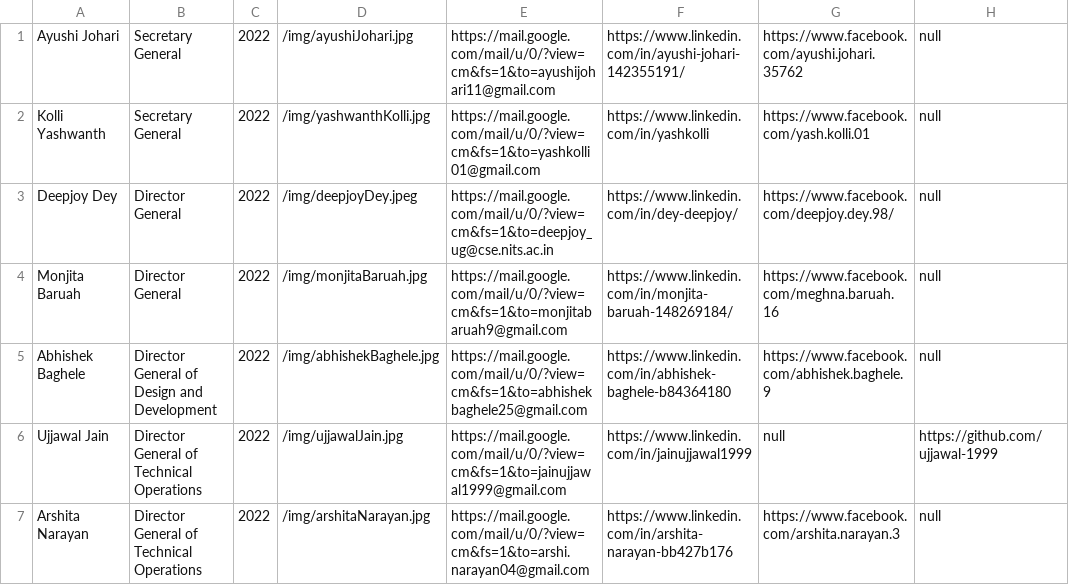
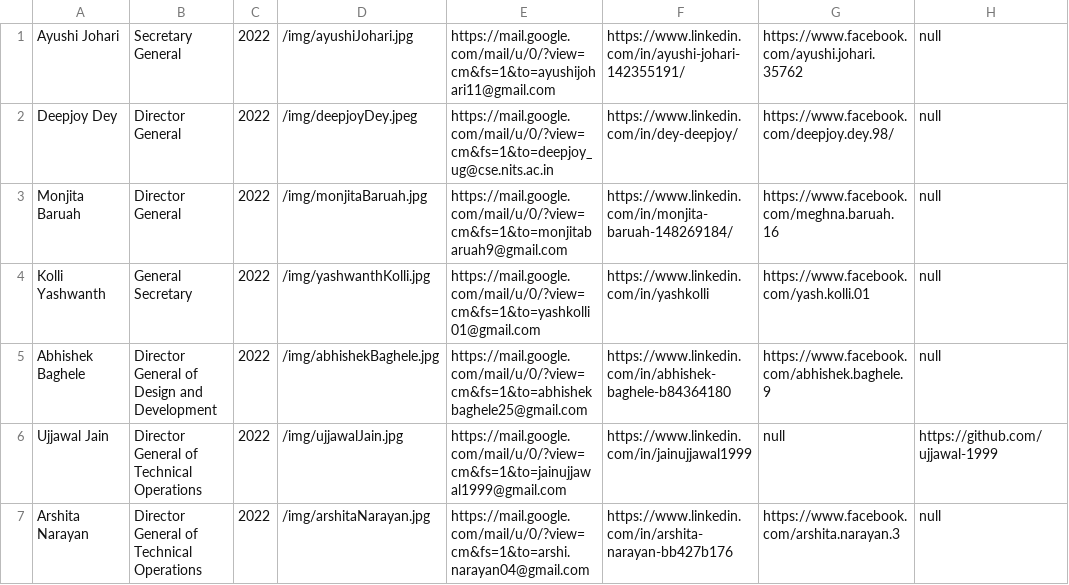
Before and after one commit to nitsmun/nitsmun2021-22, a CSV file: public/secretariat.csv, drawn as a sheet; only a part is shown.

Commit message:
Updated secretariat order

```diff
--- a/public/secretariat.csv
+++ b/public/secretariat.csv
@@ -1,5 +1,5 @@
 Ayushi Johari,Secretary General,2022,/img/ayushiJohari.jpg,https://mail.google.com/mail/u/0/?view=cm&fs=1&to=ayushijohari11@gmail.com,https://www.linkedin.com/in/ayushi-johari-142355191/,https://www.facebook.com/ayushi.johari.35762,null
-Kolli Yashwanth,Secretary General,2022,/img/yashwanthKolli.jpg,https://mail.google.com/mail/u/0/?view=cm&fs=1&to=yashkolli01@gmail.com,https://www.linkedin.com/in/yashkolli,https://www.facebook.com/yash.kolli.01,null
 Deepjoy Dey,Director General,2022,/img/deepjoyDey.jpeg,https://mail.google.com/mail/u/0/?view=cm&fs=1&to=deepjoy_ug@cse.nits.ac.in,https://www.linkedin.com/in/dey-deepjoy/,https://www.facebook.com/deepjoy.dey.98/,null
 Monjita Baruah,Director General,2022,/img/monjitaBaruah.jpg,https://mail.google.com/mail/u/0/?view=cm&fs=1&to=monjitabaruah9@gmail.com,https://www.linkedin.com/in/monjita-baruah-148269184/,https://www.facebook.com/meghna.baruah.16,null
+Kolli Yashwanth,General Secretary,2022,/img/yashwanthKolli.jpg,https://mail.google.com/mail/u/0/?view=cm&fs=1&to=yashkolli01@gmail.com,https://www.linkedin.com/in/yashkolli,https://www.facebook.com/yash.kolli.01,null
 Abhishek Baghele,Director General of Design and Development,2022,/img/abhishekBaghele.jpg,https://mail.google.com/mail/u/0/?view=cm&fs=1&to=abhishekbaghele25@gmail.com,https://www.linkedin.com/in/abhishek-baghele-b84364180,https://www.facebook.com/abhishek.baghele.9,null
```
